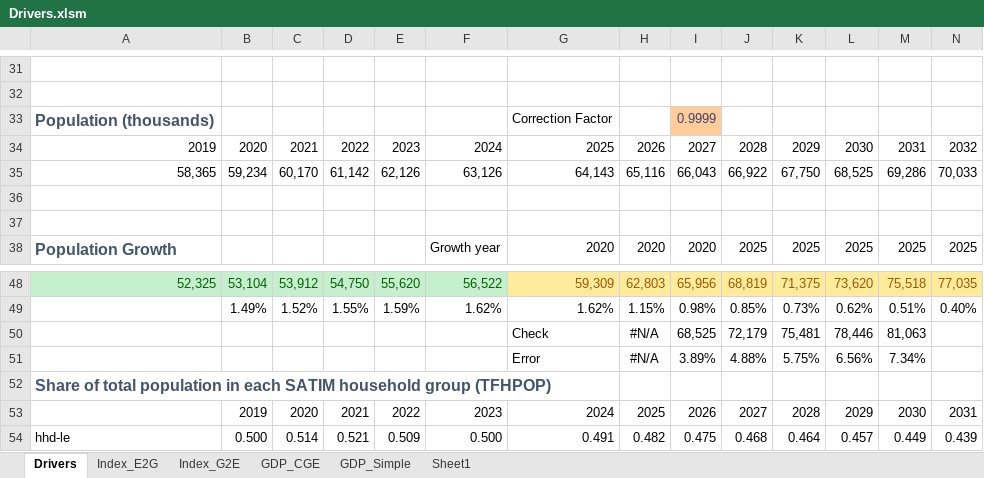
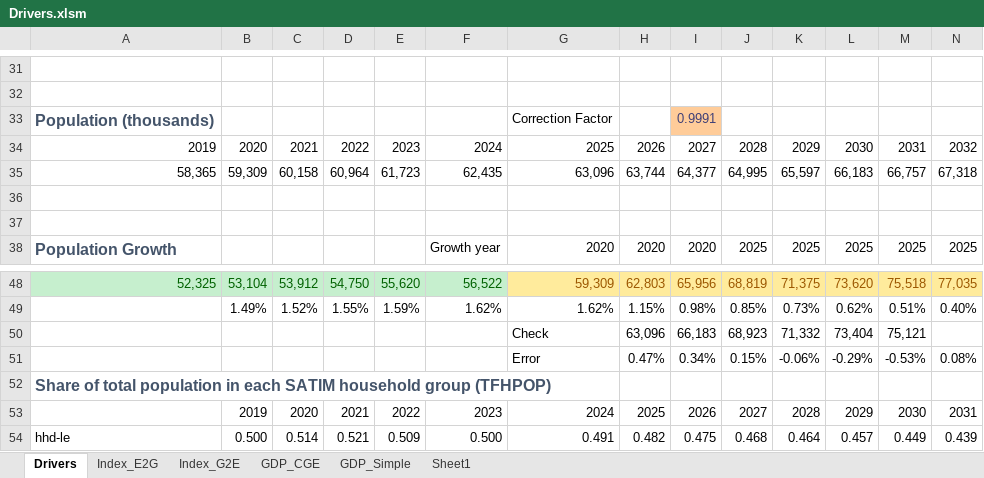
Before and after one commit to brunomerven/SATIMGE, an Excel workbook: Drivers.xlsm, sheet Drivers, drawn as a sheet; only a part is shown, gaps mark what is left out; values as stored, in another font and other column widths than the file's, no borders; charts and pictures not drawn; removed rows and columns are numbered as before the commit, all else as after; rows hold the shown columns only; the diff names each change by its address in the sheet, - before the commit and + after, or states it on an @@ line.

```diff
--- a/Drivers.xlsm (sheet Drivers)
+++ b/Drivers.xlsm (sheet Drivers)
-I33: 0.9999
+I33: 0.9991
-row 35: 58,365 | 59,234 | 60,170 | 61,142 | 62,126 | 63,126 | 64,143 | 65,116 | 66,043 | 66,922 | 67,750 | 68,525 | 69,286 | 70,033
+row 35: 58,365 | 59,309 | 60,158 | 60,964 | 61,723 | 62,435 | 63,096 | 63,744 | 64,377 | 64,995 | 65,597 | 66,183 | 66,757 | 67,318
-row 50:  |  |  |  |  |  | Check | #N/A | 68,525 | 72,179 | 75,481 | 78,446 | 81,063
-row 51:  |  |  |  |  |  | Error | #N/A | 3.89% | 4.88% | 5.75% | 6.56% | 7.34%
+row 50:  |  |  |  |  |  | Check | 63,096 | 66,183 | 68,923 | 71,332 | 73,404 | 75,121
+row 51:  |  |  |  |  |  | Error | 0.47% | 0.34% | 0.15% | -0.06% | -0.29% | -0.53% | 0.08%
```
Also changed, not shown: CGE/1model.xlsx, 6 other files.
